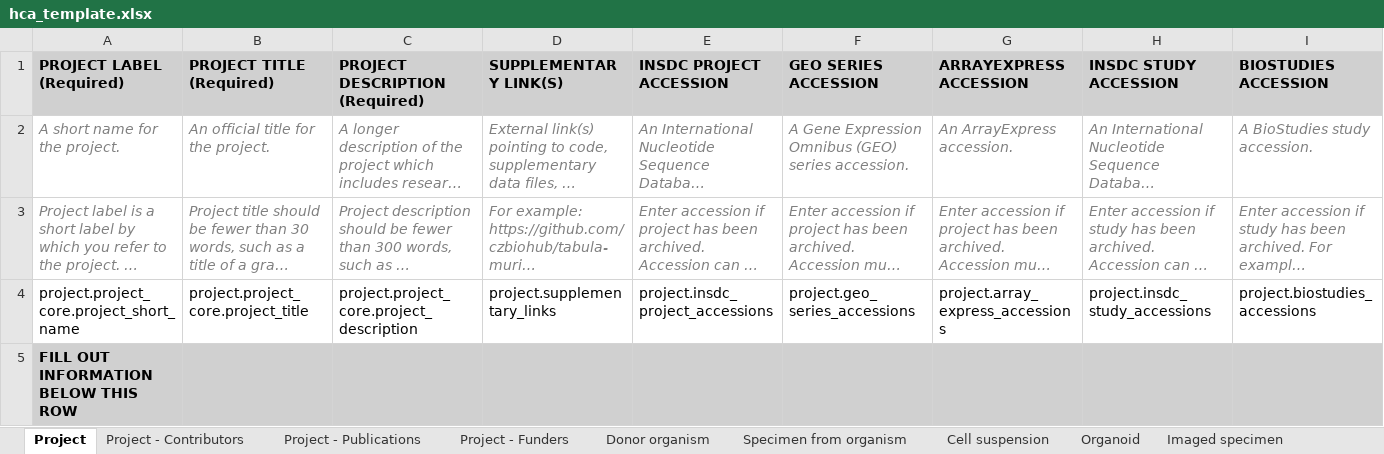
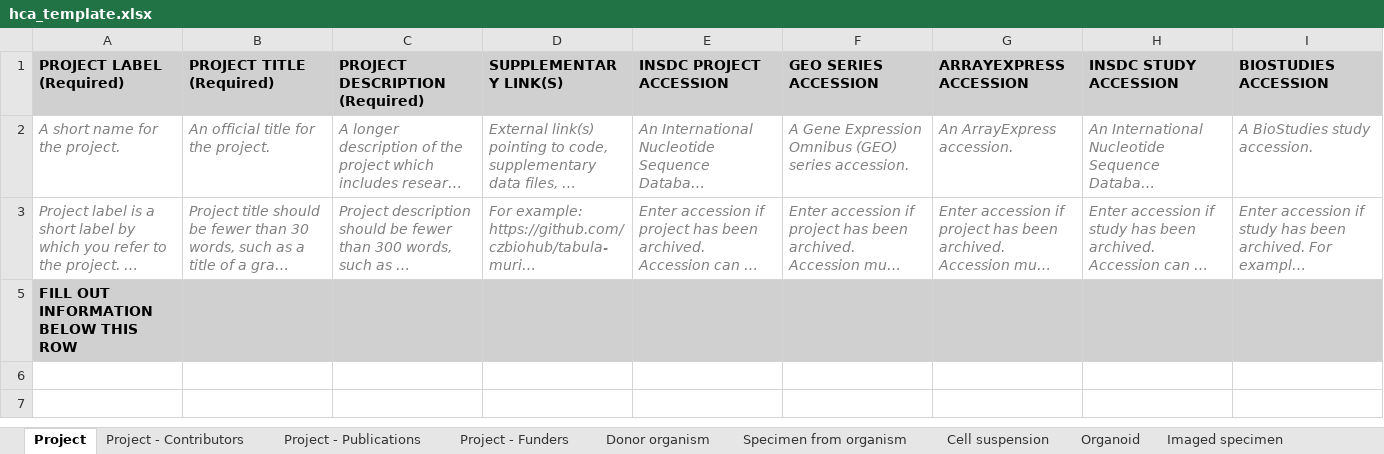
Before and after one commit to ebi-ait/geo_to_hca, an Excel workbook: template/hca_template.xlsx, sheet Project, drawn as a sheet; only a part is shown; long unchanged cells end in …; values as stored, in another font and other column widths than the file's, no borders; rows hold the shown columns only; the diff names each change by its address in the sheet, - before the commit and + after, or states it on an @@ line.

```diff
--- a/template/hca_template.xlsx (sheet Project)
+++ b/template/hca_template.xlsx (sheet Project)
@@ row 4 hidden: project.project_core.project_short_name | project.project_core.project_title | project.project_core.project_description | project.supplementary_links | project.insdc_project_accessions | project.geo_series_accessions | project.array_express_accessions | project.insdc_study_accessions | project.biostudies_accessions @@
```
Also changed, not shown: sheet Cell suspension, sheet Analysis file, sheet Sequence file, sheet Treatment protocol, sheet Sequencing protocol, sheet Analysis protocol, 3 more sheets, hidden cells.
